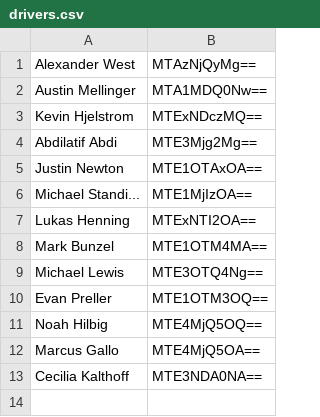
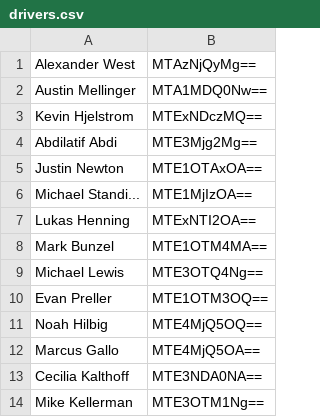
Before and after one commit to kevhjel/PGPTimes, a CSV file: data/drivers.csv, drawn as a sheet; the diff names each change by its address in the sheet, - before the commit and + after, or states it on an @@ line.

Commit message:
Update drivers.csv

```diff
--- a/data/drivers.csv
+++ b/data/drivers.csv
+row 14: Mike Kellerman | MTE3OTM1Ng==
```
